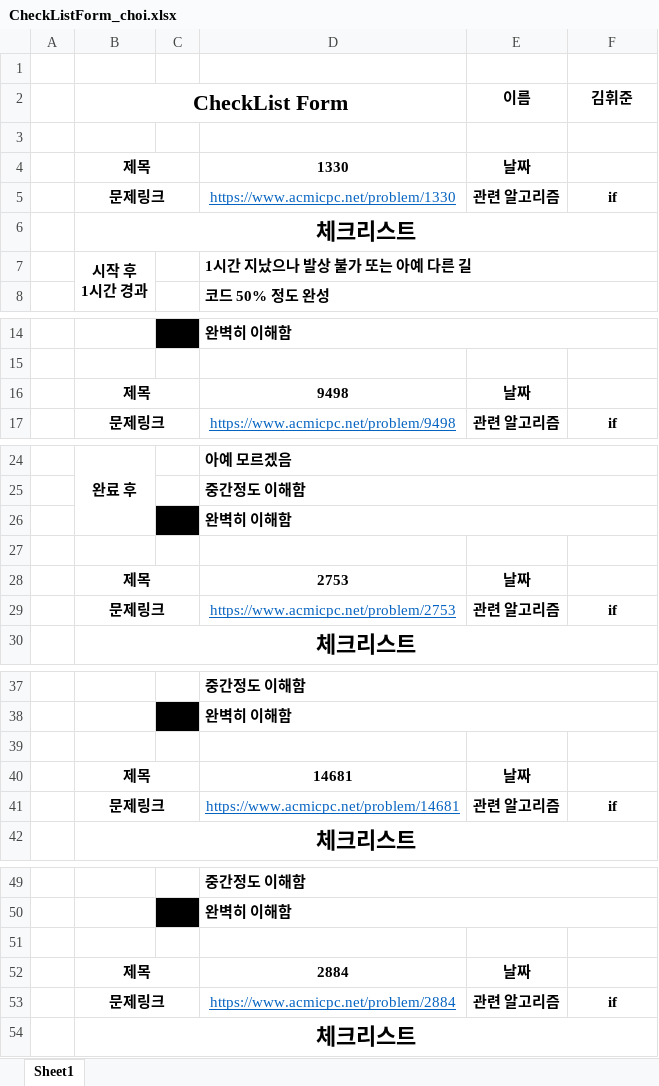
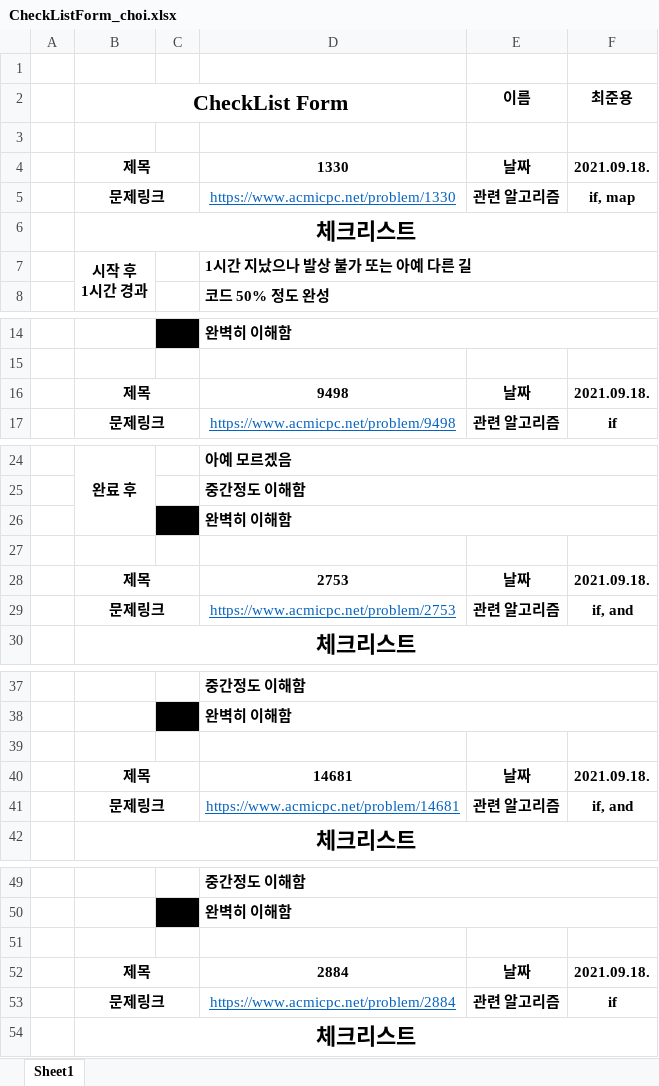
Before and after one commit to Study-Algorithm/algorithm-study, an Excel workbook: choi/2step_if/CheckListForm_choi.xlsx, sheet Sheet1, drawn as a sheet; only a part is shown, gaps mark what is left out; values as stored, in another font and other column widths than the file's, no borders; the diff covers the shown part only; the diff names each change by its address in the sheet, - before the commit and + after, or states it on an @@ line.

```diff
--- a/choi/2step_if/CheckListForm_choi.xlsx (sheet Sheet1)
+++ b/choi/2step_if/CheckListForm_choi.xlsx (sheet Sheet1)
-F2: 김휘준
+F2: 최준용
-F4 (최준용): (empty)
+F4 (최준용): 2021.09.18.
-F5 (최준용): if
+F5 (최준용): if, map
-F16 (최준용): (empty)
+F16 (최준용): 2021.09.18.
-F28 (최준용): (empty)
+F28 (최준용): 2021.09.18.
-F29 (최준용): if
+F29 (최준용): if, and
-F40 (최준용): (empty)
+F40 (최준용): 2021.09.18.
-F41 (최준용): if
+F41 (최준용): if, and
-F52 (최준용): (empty)
+F52 (최준용): 2021.09.18.
```
Also changed, not shown: cell formats elsewhere in this sheet, choi/3step_for/CheckListForm_choi.xlsx.
